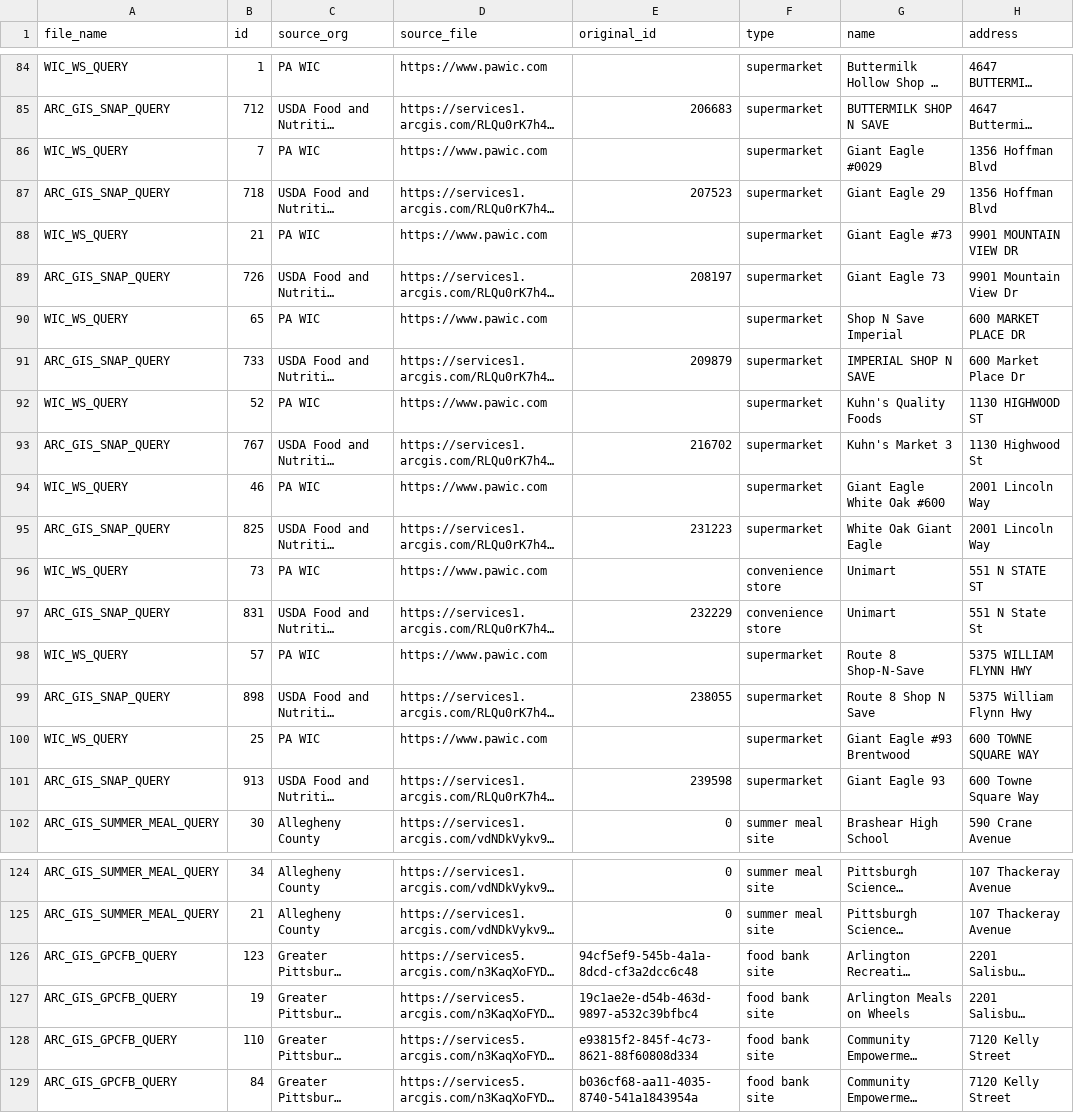
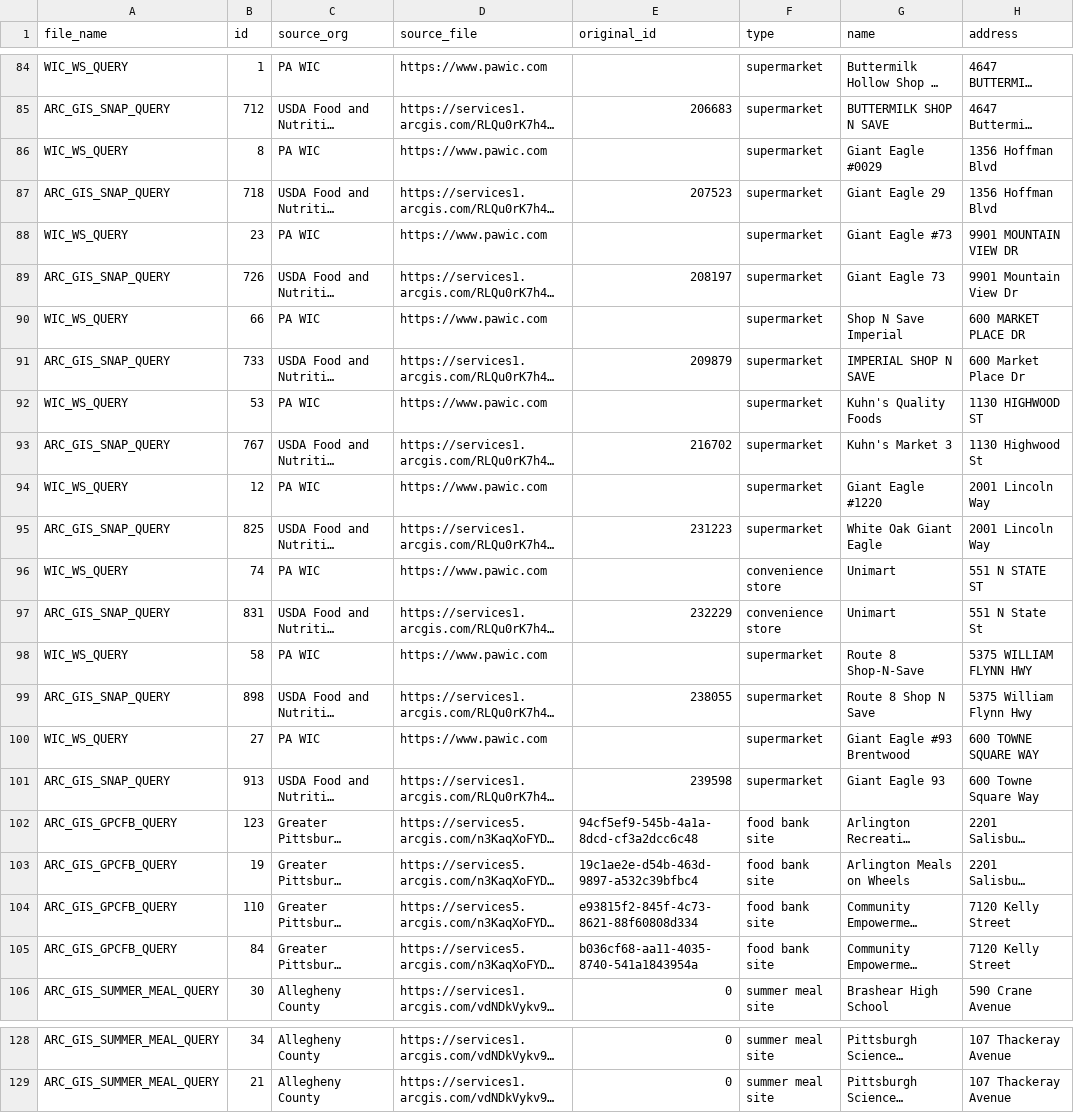
Before and after one commit to CodeForPittsburgh/food-access-data-transformation, a CSV file: food-data/merged-data/duplicate-merged-data.csv, drawn as a sheet; only a part is shown, gaps mark what is left out; long unchanged cells end in …; the diff covers the shown part only; the diff names each change by its address in the sheet, - before the commit and + after, or states it on an @@ line.

```diff
--- a/food-data/merged-data/duplicate-merged-data.csv
+++ b/food-data/merged-data/duplicate-merged-data.csv
-B86 (id): 7
+B86 (id): 8
-B88 (id): 21
+B88 (id): 23
-B90 (id): 65
+B90 (id): 66
-B92 (id): 52
+B92 (id): 53
-B94 (id): 46
+B94 (id): 12
-G94 (name): Giant Eagle White Oak #600
+G94 (name): Giant Eagle #1220
-B96 (id): 73
+B96 (id): 74
-B98 (id): 57
+B98 (id): 58
-B100 (id): 25
+B100 (id): 27
@@ row 126 moved to row 102: ARC_GIS_GPCFB_QUERY @@
@@ row 127 moved to row 103: ARC_GIS_GPCFB_QUERY @@
@@ row 128 moved to row 104: ARC_GIS_GPCFB_QUERY @@
@@ row 129 moved to row 105: ARC_GIS_GPCFB_QUERY @@
```
Also changed, not shown: 4 moved rows and 45 edited cells elsewhere in this file, food-data/merged-data/invalid-raw-sources.csv, food-data/raw-sources/jh-bridgeway-raw.csv, 4 other files.
